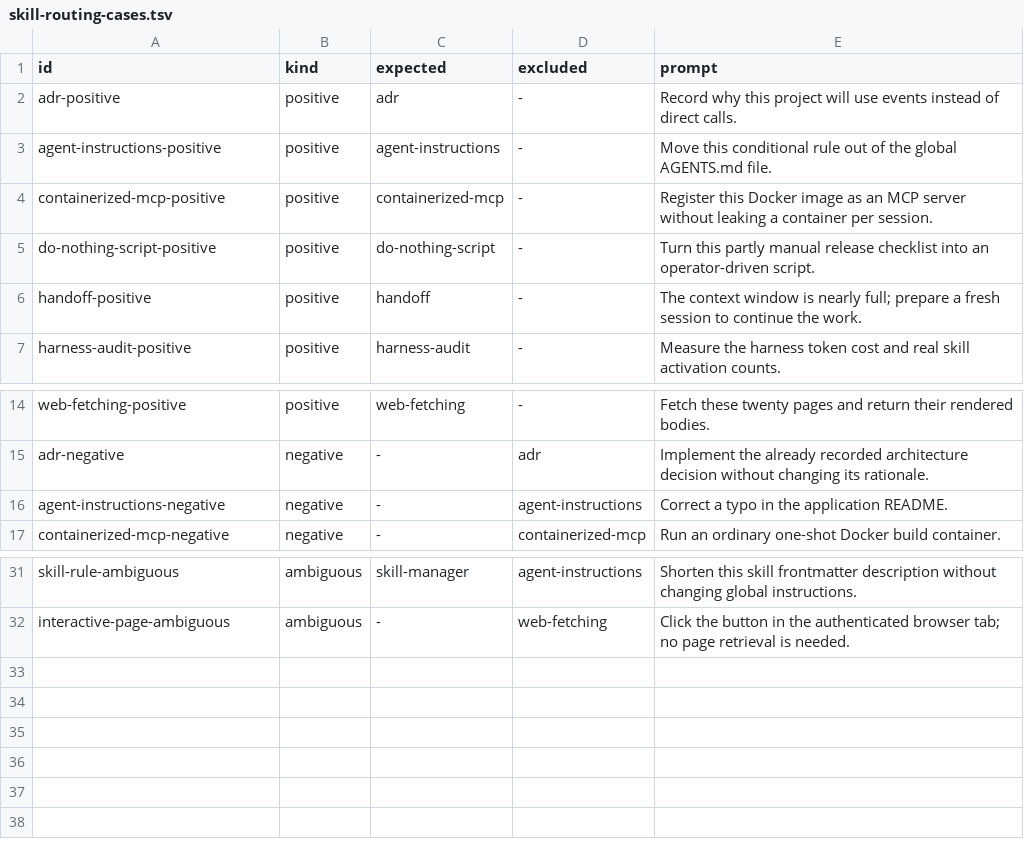
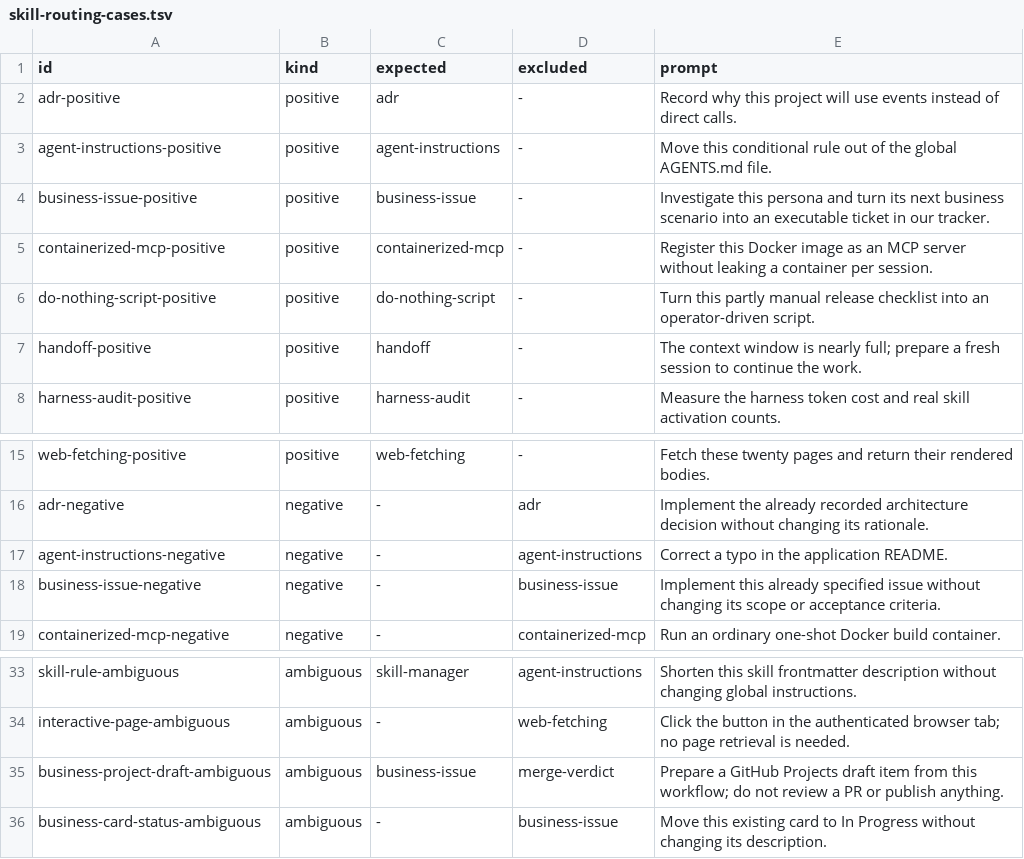
Before and after one commit to wallforfry/dotfiles, a TSV file: scripts/skill-routing-cases.tsv, drawn as a sheet; only a part is shown, gaps mark what is left out.

Commit message:
feat(skills): ajouter business-issue pour préparer des tickets (#13)

```diff
--- a/scripts/skill-routing-cases.tsv
+++ b/scripts/skill-routing-cases.tsv
@@ -3,2 +3,3 @@ adr-positive	positive	adr	-	Record why this project will use events instead of d
 agent-instructions-positive	positive	agent-instructions	-	Move this conditional rule out of the global AGENTS.md file.
+business-issue-positive	positive	business-issue	-	Investigate this persona and turn its next business scenario into an executable ticket in our tracker.
 containerized-mcp-positive	positive	containerized-mcp	-	Register this Docker image as an MCP server without leaking a container per session.
@@ -16,2 +17,3 @@ adr-negative	negative	-	adr	Implement the already recorded architecture decision
 agent-instructions-negative	negative	-	agent-instructions	Correct a typo in the application README.
+business-issue-negative	negative	-	business-issue	Implement this already specified issue without changing its scope or acceptance criteria.
 containerized-mcp-negative	negative	-	containerized-mcp	Run an ordinary one-shot Docker build container.
@@ -32 +34,3 @@ skill-rule-ambiguous	ambiguous	skill-manager	agent-instructions	Shorten this ski
 interactive-page-ambiguous	ambiguous	-	web-fetching	Click the button in the authenticated browser tab; no page retrieval is needed.
+business-project-draft-ambiguous	ambiguous	business-issue	merge-verdict	Prepare a GitHub Projects draft item from this workflow; do not review a PR or publish anything.
+business-card-status-ambiguous	ambiguous	-	business-issue	Move this existing card to In Progress without changing its description.
```
Also changed, not shown: 6 other files.
